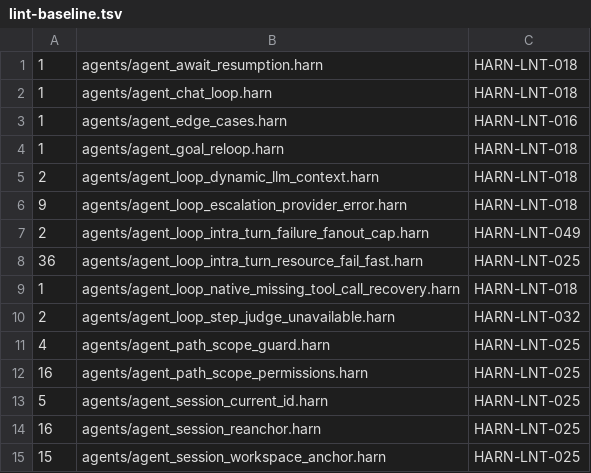
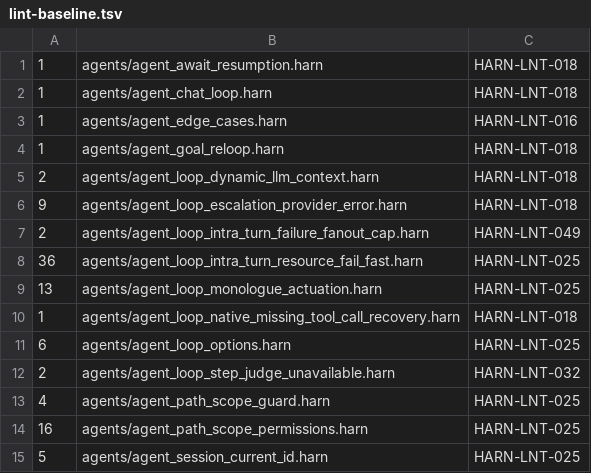
Before and after one commit to burin-labs/harn, a TSV file: conformance/lint-baseline.tsv, drawn as a sheet; only a part is shown; the shorter side is filled out with more unchanged rows; the diff names each change by its address in the sheet, - before the commit and + after, or states it on an @@ line.

Commit message:
refactor(agent): isolate caller transport contract

```diff
--- a/conformance/lint-baseline.tsv
+++ b/conformance/lint-baseline.tsv
+row 9: 13 | agents/agent_loop_monologue_actuation.harn | HARN-LNT-025
+row 11: 6 | agents/agent_loop_options.harn | HARN-LNT-025
```
Also changed, not shown: 4 other files.
